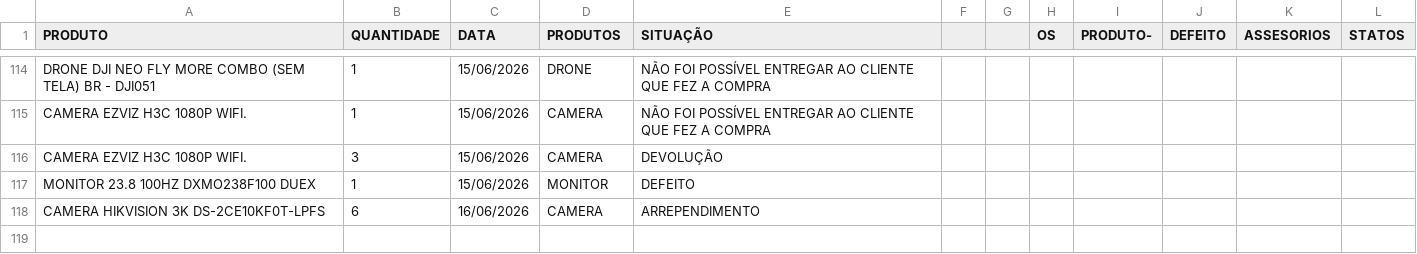
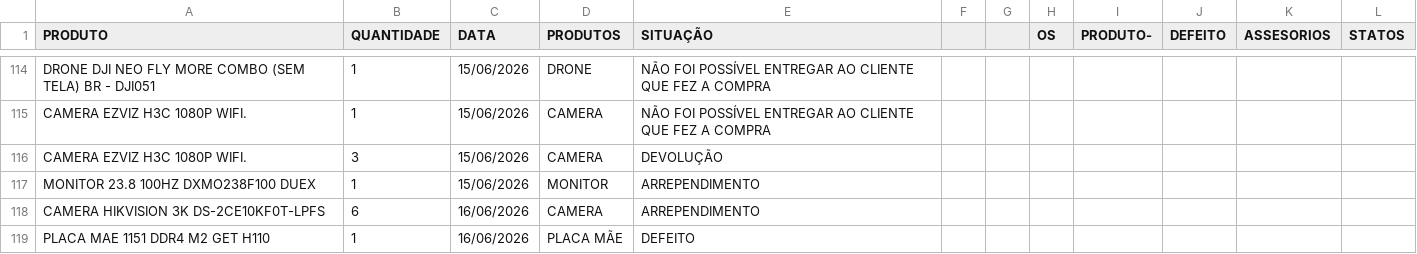
Before and after one commit to casahomeoce/Projeto_Retorno, a CSV file: Devolução_ML.csv, drawn as a sheet; only a part is shown, gaps mark what is left out.

Commit message:
Add files via upload

```diff
--- a/Devolução_ML.csv
+++ b/Devolução_ML.csv
@@ -116,3 +116,4 @@ CAMERA EZVIZ H3C 1080P WIFI.;1;15/06/2026;CAMERA;NÃO FOI POSSÍVEL ENTREGAR AO
 CAMERA EZVIZ H3C 1080P WIFI.;3;15/06/2026;CAMERA;DEVOLUÇÃO;;;;;;;
-MONITOR 23.8 100HZ DXMO238F100 DUEX;1;15/06/2026;MONITOR;DEFEITO;;;;;;;
+MONITOR 23.8 100HZ DXMO238F100 DUEX;1;15/06/2026;MONITOR;ARREPENDIMENTO;;;;;;;
 CAMERA HIKVISION 3K DS-2CE10KF0T-LPFS ;6;16/06/2026;CAMERA;ARREPENDIMENTO;;;;;;;
+PLACA MAE 1151 DDR4 M2 GET H110;1;16/06/2026;PLACA MÃE;DEFEITO;;;;;;;
```
